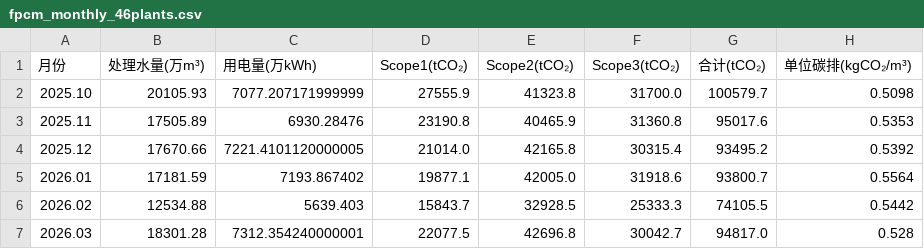
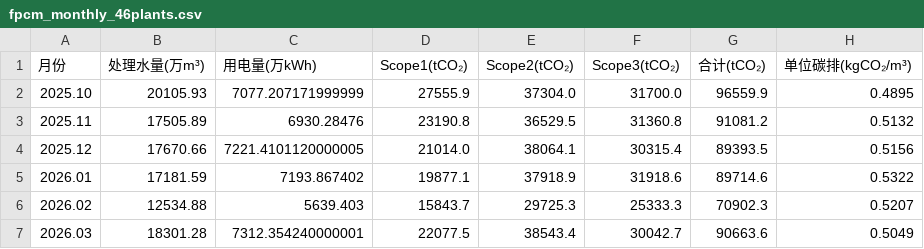
Before and after one commit to leichen1223520-glitch/OAKI-project, a CSV file: data/processed/fpcm_monthly_46plants.csv, drawn as a sheet.

```diff
--- a/data/processed/fpcm_monthly_46plants.csv
+++ b/data/processed/fpcm_monthly_46plants.csv
@@ -1,7 +1,7 @@
 月份,处理水量(万m³),用电量(万kWh),Scope1(tCO₂),Scope2(tCO₂),Scope3(tCO₂),合计(tCO₂),单位碳排(kgCO₂/m³)
-2025.10,20105.93,7077.207171999999,27555.9,41323.8,31700.0,100579.7,0.5098
-2025.11,17505.89,6930.28476,23190.8,40465.9,31360.8,95017.6,0.5353
-2025.12,17670.66,7221.4101120000005,21014.0,42165.8,30315.4,93495.2,0.5392
-2026.01,17181.59,7193.867402,19877.1,42005.0,31918.6,93800.7,0.5564
-2026.02,12534.88,5639.403,15843.7,32928.5,25333.3,74105.5,0.5442
-2026.03,18301.28,7312.354240000001,22077.5,42696.8,30042.7,94817.0,0.528
+2025.10,20105.93,7077.207171999999,27555.9,37304.0,31700.0,96559.9,0.4895
+2025.11,17505.89,6930.28476,23190.8,36529.5,31360.8,91081.2,0.5132
+2025.12,17670.66,7221.4101120000005,21014.0,38064.1,30315.4,89393.5,0.5156
+2026.01,17181.59,7193.867402,19877.1,37918.9,31918.6,89714.6,0.5322
+2026.02,12534.88,5639.403,15843.7,29725.3,25333.3,70902.3,0.5207
+2026.03,18301.28,7312.354240000001,22077.5,38543.4,30042.7,90663.6,0.5049
```
Also changed, not shown: data/processed/fpcm_key_plants.csv, 11 other files.
